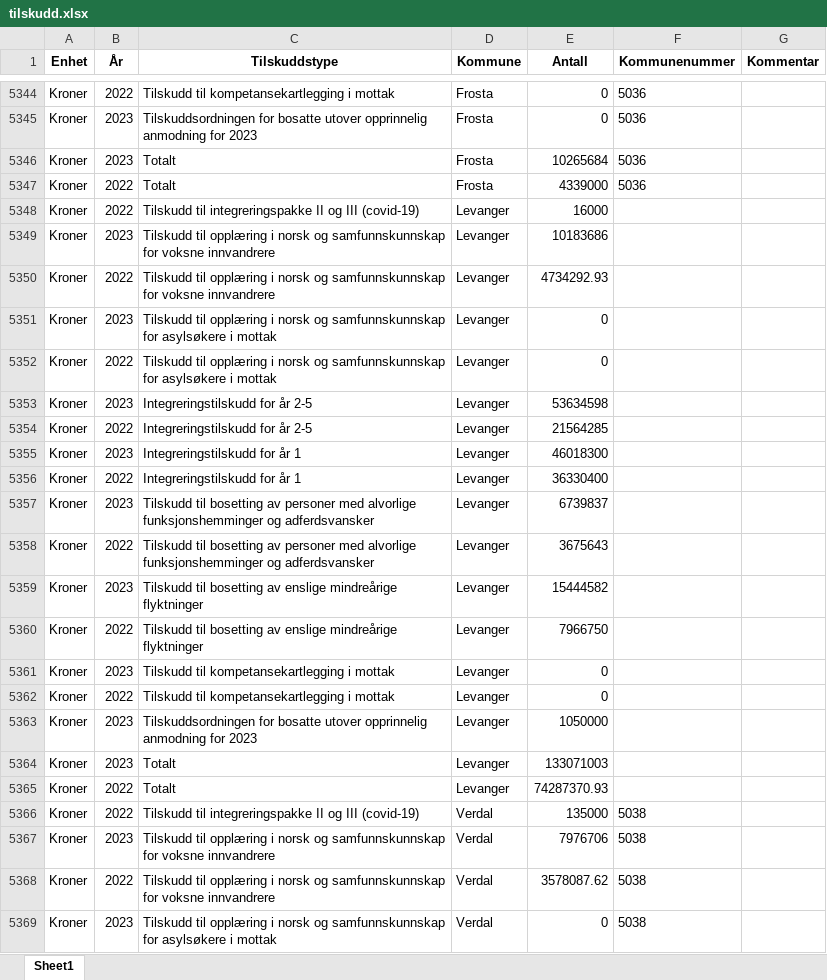
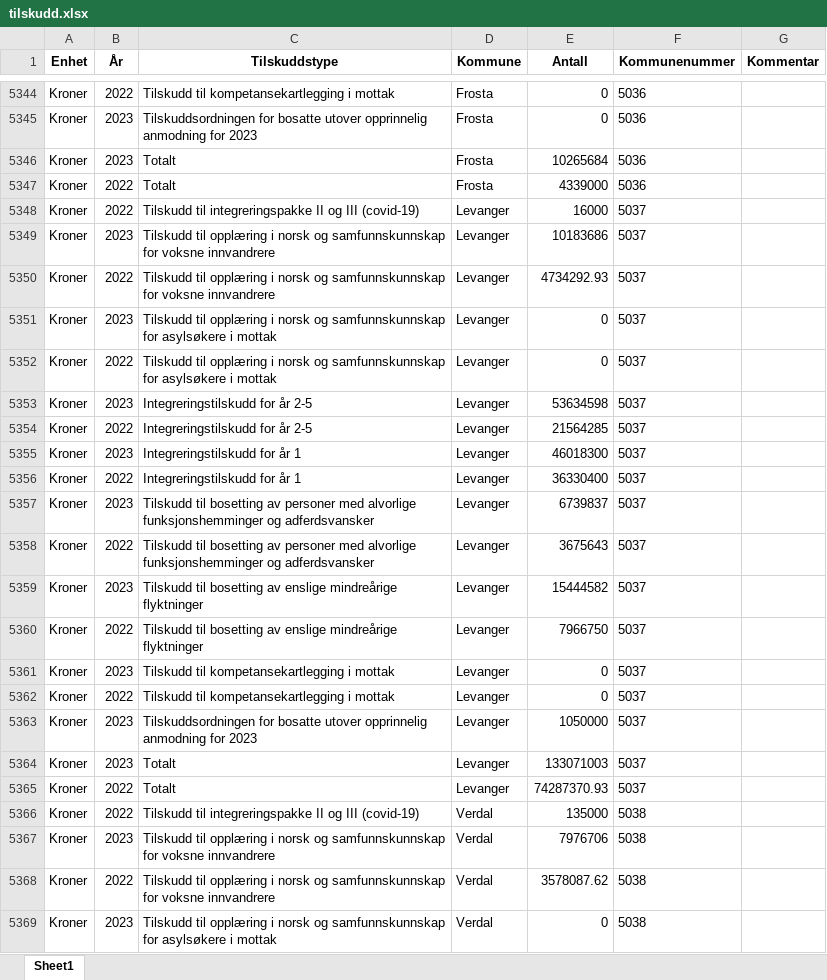
Before and after one commit to Samarbeidsdesken/p02-ukraina, an Excel workbook: data/tilskudd.xlsx, sheet Sheet1, drawn as a sheet; only a part is shown, gaps mark what is left out; values as stored, in another font and other column widths than the file's, no borders; the diff covers the shown part only; the diff names each change by its address in the sheet, - before the commit and + after, or states it on an @@ line.

```diff
--- a/data/tilskudd.xlsx (sheet Sheet1)
+++ b/data/tilskudd.xlsx (sheet Sheet1)
-F5348:F5365 (Kommunenummer): (empty)
+F5348:F5365 (Kommunenummer): 5037
```
Also changed, not shown: 39 edited cells elsewhere in this sheet.
